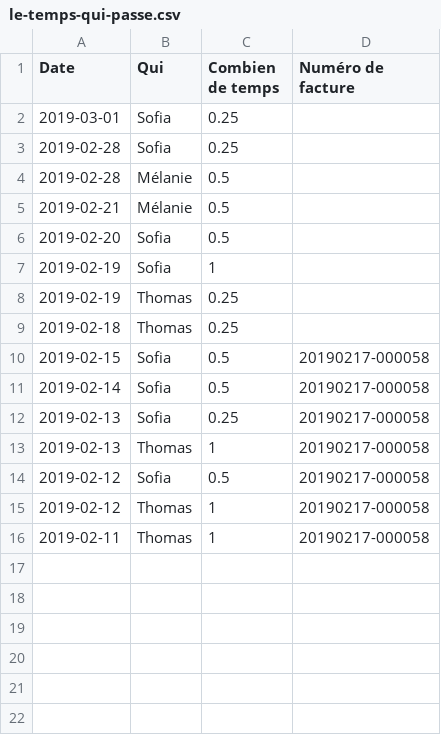
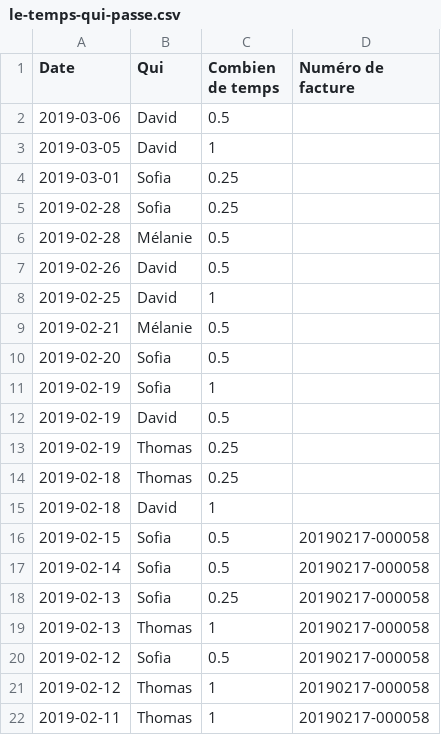
Before and after one commit to phramboise/dataviz-finances-montpellier, a CSV file: docs/le-temps-qui-passe.csv, drawn as a sheet.

Commit message:
Update le-temps-qui-passe.csv

```diff
--- a/docs/le-temps-qui-passe.csv
+++ b/docs/le-temps-qui-passe.csv
@@ -1,2 +1,4 @@
 Date,Qui,Combien de temps,Numéro de facture
+2019-03-06,David,0.5,
+2019-03-05,David,1,
 2019-03-01,Sofia,0.25,
@@ -4,2 +6,4 @@ Date,Qui,Combien de temps,Numéro de facture
 2019-02-28,Mélanie,0.5,
+2019-02-26,David,0.5,
+2019-02-25,David,1,
 2019-02-21,Mélanie,0.5,
@@ -7,4 +11,6 @@ Date,Qui,Combien de temps,Numéro de facture
 2019-02-19,Sofia,1,
+2019-02-19,David,0.5,
 2019-02-19,Thomas,0.25,
 2019-02-18,Thomas,0.25,
+2019-02-18,David,1,
 2019-02-15,Sofia,0.5,20190217-000058
```
